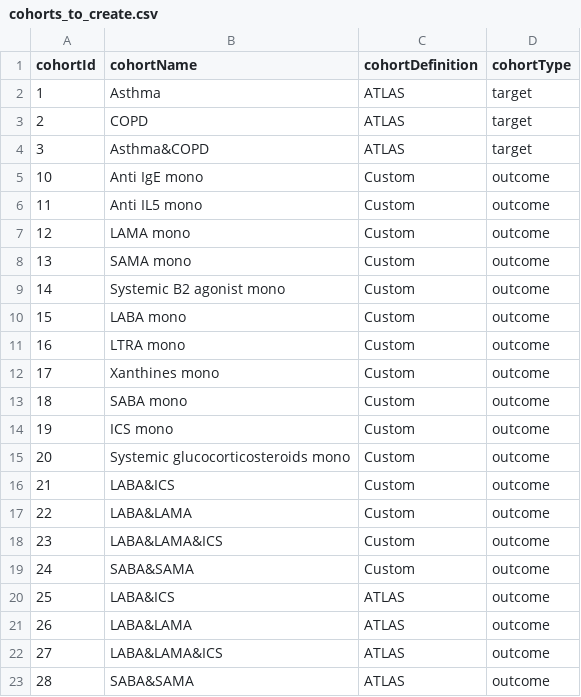
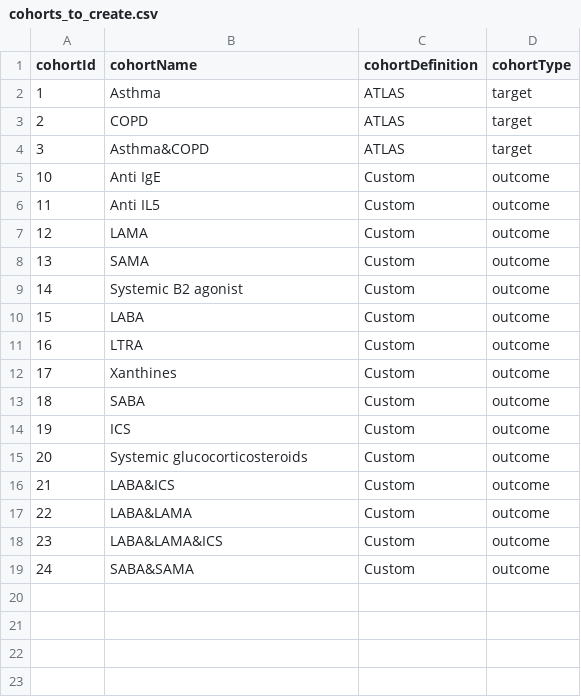
Before and after one commit to ted9219/RespiratoryDrugPathways, a CSV file: inst/Settings/cohorts_to_create.csv, drawn as a sheet.

Commit message:
remove fixed combination cohorts ATLAS + "mono" suffix

```diff
--- a/inst/Settings/cohorts_to_create.csv
+++ b/inst/Settings/cohorts_to_create.csv
@@ -4,13 +4,13 @@ cohortId,cohortName,cohortDefinition,cohortType
 3,Asthma&COPD,ATLAS,target
-10,Anti IgE mono,Custom,outcome
-11,Anti IL5 mono,Custom,outcome
-12,LAMA mono,Custom,outcome
-13,SAMA mono,Custom,outcome
-14,Systemic B2 agonist mono,Custom,outcome
-15,LABA mono,Custom,outcome
-16,LTRA mono,Custom,outcome
-17,Xanthines mono,Custom,outcome
-18,SABA mono,Custom,outcome
-19,ICS mono,Custom,outcome
-20,Systemic glucocorticosteroids mono,Custom,outcome
+10,Anti IgE,Custom,outcome
+11,Anti IL5,Custom,outcome
+12,LAMA,Custom,outcome
+13,SAMA,Custom,outcome
+14,Systemic B2 agonist,Custom,outcome
+15,LABA,Custom,outcome
+16,LTRA,Custom,outcome
+17,Xanthines,Custom,outcome
+18,SABA,Custom,outcome
+19,ICS,Custom,outcome
+20,Systemic glucocorticosteroids,Custom,outcome
 21,LABA&ICS,Custom,outcome
@@ -19,5 +19 @@ cohortId,cohortName,cohortDefinition,cohortType
 24,SABA&SAMA,Custom,outcome
-25,LABA&ICS,ATLAS,outcome
-26,LABA&LAMA,ATLAS,outcome
-27,LABA&LAMA&ICS,ATLAS,outcome
-28,SABA&SAMA,ATLAS,outcome
```
Also changed, not shown: 9 other files.
